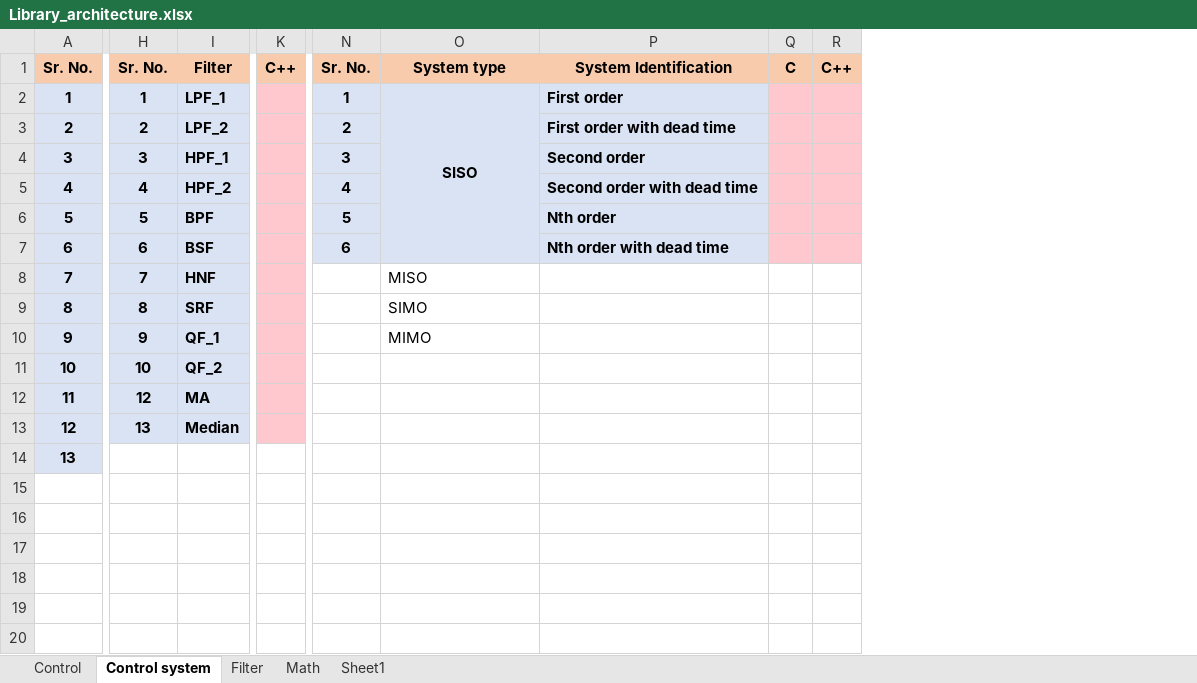
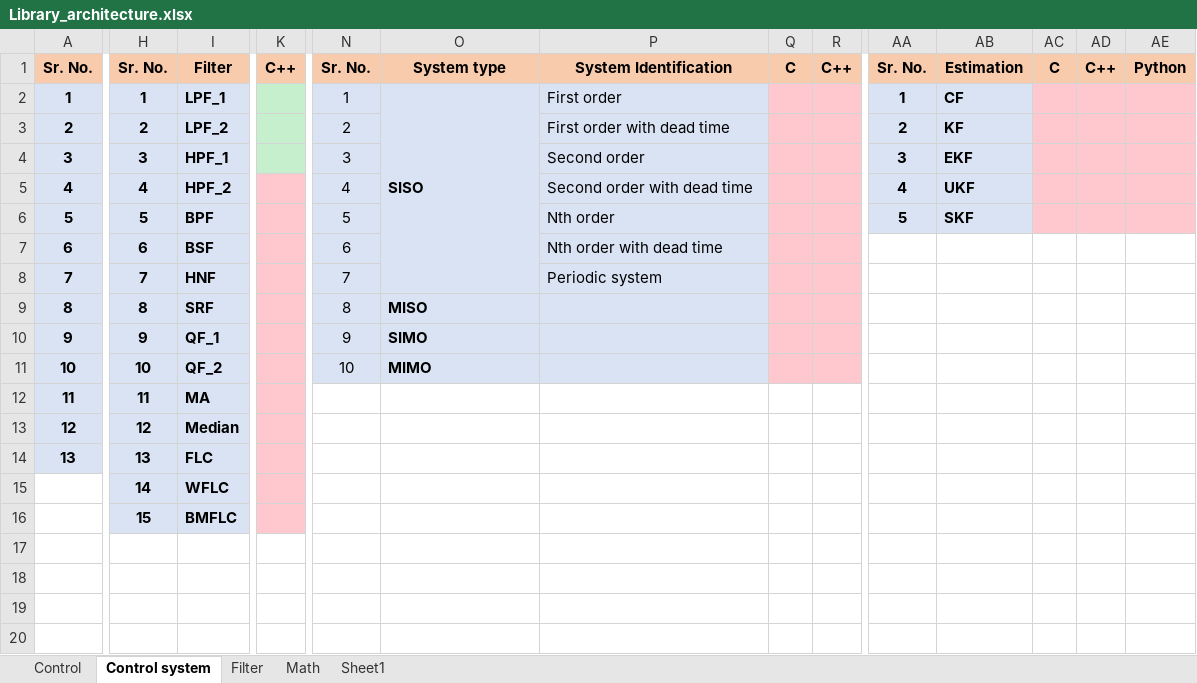
Before and after one commit to abhinayh56/Repository_architecture, an Excel workbook: Library_architecture.xlsx, sheet Control system, drawn as a sheet; only a part is shown, gaps mark what is left out; values as stored, in another font and other column widths than the file's, no borders; removed rows and columns are numbered as before the commit, all else as after; rows hold the shown columns only; the diff covers the shown part only; the diff names each change by its address in the sheet, - before the commit and + after, or states it on an @@ line.

Commit message:
added FLC, BMFLC, LPF_1, LPF_2, HPF_1 done

```diff
--- a/Library_architecture.xlsx (sheet Control system)
+++ b/Library_architecture.xlsx (sheet Control system)
+column AA, rows 1-6: Sr. No. | 1 | 2 | 3 | 4 | 5
+column AB, rows 1-6: Estimation | CF | KF | EKF | UKF | SKF
+column AC, row 1: C
+column AD, row 1: C++
+column AE, row 1: Python
-K2:K4 fill: #FFC7CE
+K2:K4 fill: #C6EFCE
-N2:N7 bold: on
+N2:N7 bold: off
-O2 alignment: center
+O2 alignment: left
-O2:O7 merged
+O2:O8 merged
-P2:P7 bold: on
+P2:P7 bold: off
-N8: (empty)
+N8: 7
-N8:P11 fill: none
+N8:P11 fill: #DAE3F3
-O8: MISO
+O8: (empty)
-P8: (empty)
+P8: Periodic system
-Q8:R11 fill: none
+Q8:R11 fill: #FFC7CE
-N9: (empty)
+N9: 8
-O9: SIMO
+O9: MISO
-O9:O10 bold: off
+O9:O10 bold: on
-N10: (empty)
+N10: 9
-O10: MIMO
+O10: SIMO
-N11: (empty)
+N11: 10
-O11: (empty)
+O11: MIMO
-H12: 12
+H12: 11
-H13: 13
+H13: 12
-H14: (empty)
+H14: 13
-H14:I16 fill: none
+H14:I16 fill: #DAE3F3
-I14: (empty)
+I14: FLC
-K14:K16 fill: none
+K14:K16 fill: #FFC7CE
-row 15: (empty)
+row 15:  | 14 | WFLC
-row 16: (empty)
+row 16:  | 15 | BMFLC
```
Also changed, not shown: 1 added column and cell formats elsewhere in this sheet.
